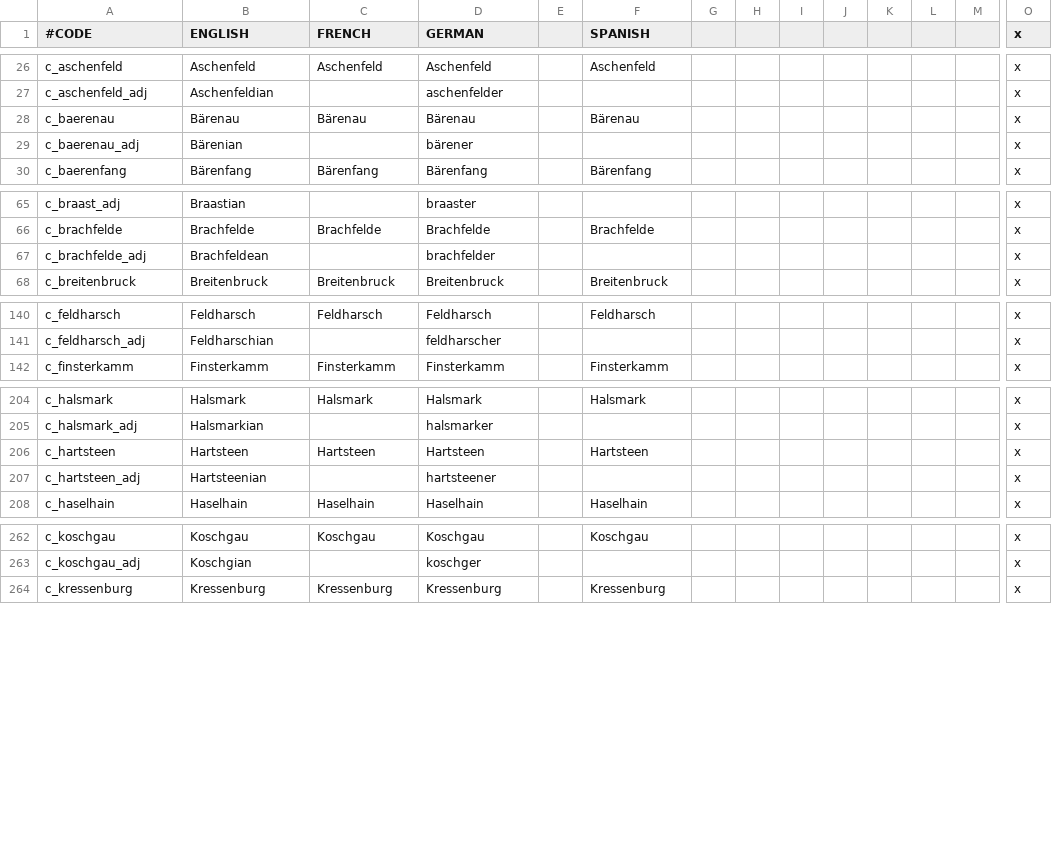
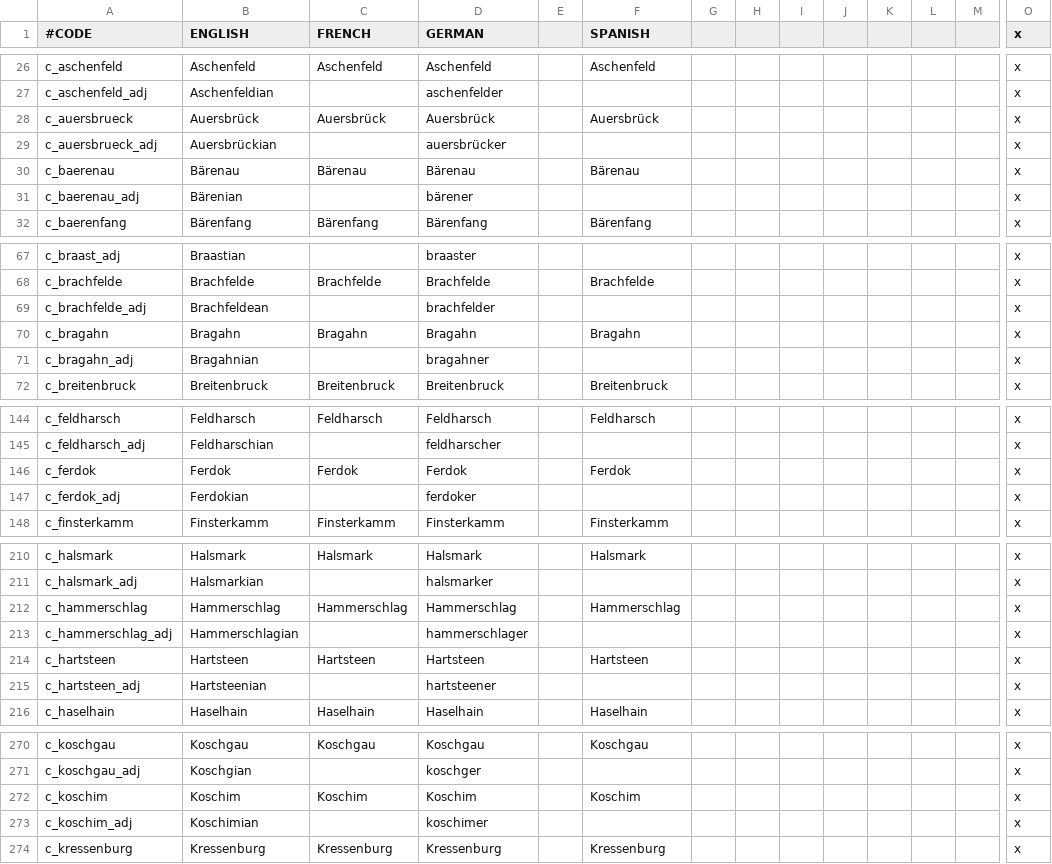
Before and after one commit to raykyn/DSA, a CSV file: localisation/0_County_names.csv, drawn as a sheet; only a part is shown, gaps mark what is left out; rows hold the shown columns only; the diff covers the shown part only; the diff names each change by its address in the sheet, - before the commit and + after, or states it on an @@ line.

```diff
--- a/localisation/0_County_names.csv
+++ b/localisation/0_County_names.csv
+row 28: c_auersbrueck | Auersbrück | Auersbrück | Auersbrück |  | Auersbrück |  |  |  |  |  |  |  | x
+row 29: c_auersbrueck_adj | Auersbrückian |  | auersbrücker |  |  |  |  |  |  |  |  |  | x
+row 70: c_bragahn | Bragahn | Bragahn | Bragahn |  | Bragahn |  |  |  |  |  |  |  | x
+row 71: c_bragahn_adj | Bragahnian |  | bragahner |  |  |  |  |  |  |  |  |  | x
+row 146: c_ferdok | Ferdok | Ferdok | Ferdok |  | Ferdok |  |  |  |  |  |  |  | x
+row 147: c_ferdok_adj | Ferdokian |  | ferdoker |  |  |  |  |  |  |  |  |  | x
+row 212: c_hammerschlag | Hammerschlag | Hammerschlag | Hammerschlag |  | Hammerschlag |  |  |  |  |  |  |  | x
+row 213: c_hammerschlag_adj | Hammerschlagian |  | hammerschlager |  |  |  |  |  |  |  |  |  | x
+row 272: c_koschim | Koschim | Koschim | Koschim |  | Koschim |  |  |  |  |  |  |  | x
+row 273: c_koschim_adj | Koschimian |  | koschimer |  |  |  |  |  |  |  |  |  | x
```
Also changed, not shown: 10 added rows elsewhere in this file, localisation/0_Barony_names.csv, localisation/0_Duchy_names.csv, 39 other files.
